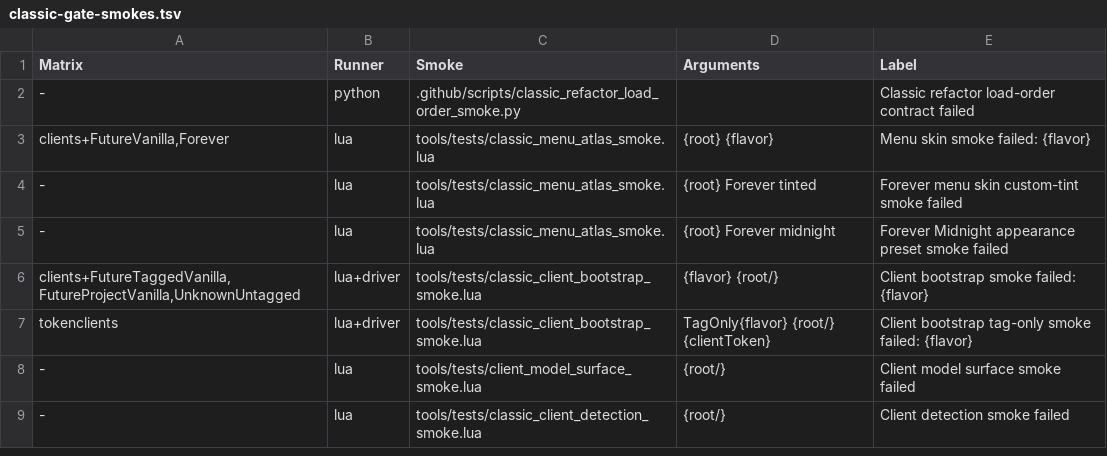
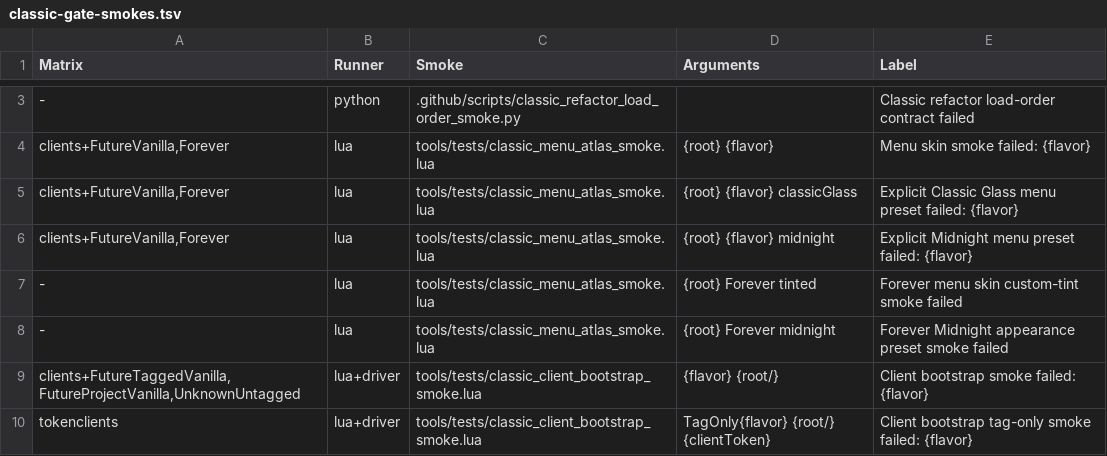
Before and after one commit to Mapkov2/MidnightSimpleUnitFrames, a TSV file: tools/classic-gate-smokes.tsv, drawn as a sheet; only a part is shown, gaps mark what is left out; the shorter side is filled out with more unchanged rows; the diff covers the shown part only; the diff names each change by its address in the sheet, - before the commit and + after, or states it on an @@ line.

Commit message:
ci(classic): enforce full gates and schema and locale contracts

```diff
--- a/tools/classic-gate-smokes.tsv
+++ b/tools/classic-gate-smokes.tsv
+row 5: clients+FutureVanilla,Forever | lua | tools/tests/classic_menu_atlas_smoke.lua | {root} {flavor} classicGlass | Explicit Classic Glass menu preset failed: {flavor}
+row 6: clients+FutureVanilla,Forever | lua | tools/tests/classic_menu_atlas_smoke.lua | {root} {flavor} midnight | Explicit Midnight menu preset failed: {flavor}
```
Also changed, not shown: 6 added rows and 4 edited cells elsewhere in this file, 13 other files.
